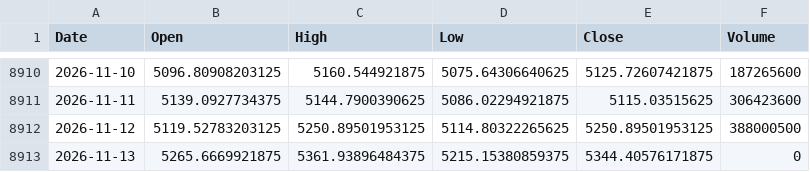
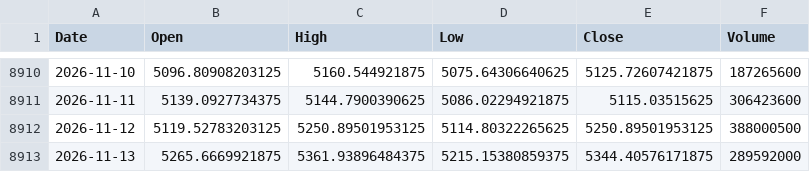
Before and after one commit to jurasoft26/pasar-modal-koh, a CSV file: data/IHSG.csv, drawn as a sheet; only a part is shown, gaps mark what is left out.

```diff
--- a/data/IHSG.csv
+++ b/data/IHSG.csv
@@ -8912,2 +8912,2 @@ Date,Open,High,Low,Close,Volume
 2026-11-12,5119.52783203125,5250.89501953125,5114.80322265625,5250.89501953125,388000500
-2026-11-13,5265.6669921875,5361.93896484375,5215.15380859375,5344.40576171875,0
+2026-11-13,5265.6669921875,5361.93896484375,5215.15380859375,5344.40576171875,289592000
```
Also changed, not shown: data/EMAS_USD_OZ.csv, data/USDIDR.csv, 3 other files.
